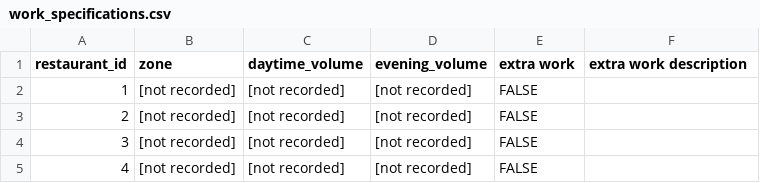
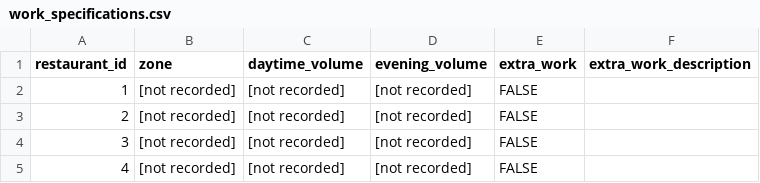
Before and after one commit to aguestuser/bks_on_rails, a CSV file: app/io/import/restaurants/work_specifications.csv, drawn as a sheet; only a part is shown.

Commit message:
tweakin again

```diff
--- a/app/io/import/restaurants/work_specifications.csv
+++ b/app/io/import/restaurants/work_specifications.csv
@@ -1,2 +1,2 @@
-restaurant_id,zone,daytime_volume,evening_volume,extra work,extra work description
+restaurant_id,zone,daytime_volume,evening_volume,extra_work,extra_work_description
 1,[not recorded],[not recorded],[not recorded],FALSE,
```
